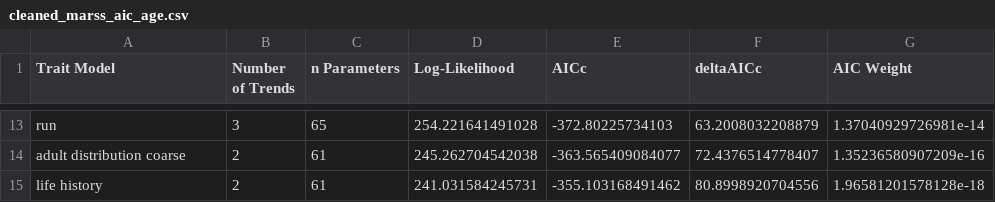
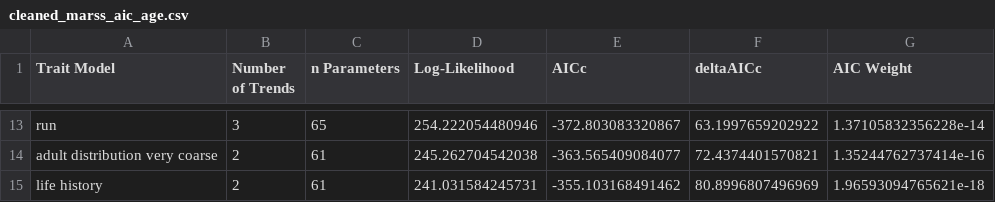
Before and after one commit to CamFreshwater/chinDyn, a CSV file: data/manuscript_tables/cleaned_marss_aic_age.csv, drawn as a sheet; only a part is shown, gaps mark what is left out; the diff covers the shown part only.

Commit message:
rerun ML model selection; update AIC tables for MS

```diff
--- a/data/manuscript_tables/cleaned_marss_aic_age.csv
+++ b/data/manuscript_tables/cleaned_marss_aic_age.csv
@@ -13,3 +13,3 @@
-"run",3,65,254.221641491028,-372.80225734103,63.2008032208879,1.37040929726981e-14
-"adult distribution coarse",2,61,245.262704542038,-363.565409084077,72.4376514778407,1.35236580907209e-16
-"life history",2,61,241.031584245731,-355.103168491462,80.8998920704556,1.96581201578128e-18
+"run",3,65,254.222054480946,-372.803083320867,63.1997659202922,1.37105832356228e-14
+"adult distribution very coarse",2,61,245.262704542038,-363.565409084077,72.4374401570821,1.35244762737414e-16
+"life history",2,61,241.031584245731,-355.103168491462,80.8996807496969,1.96593094765621e-18
```
Also changed, not shown: 3 added rows, 3 removed rows and 28 edited cells elsewhere in this file, data/manuscript_tables/cleaned_marss_aic_surv.csv, 4 other files.
